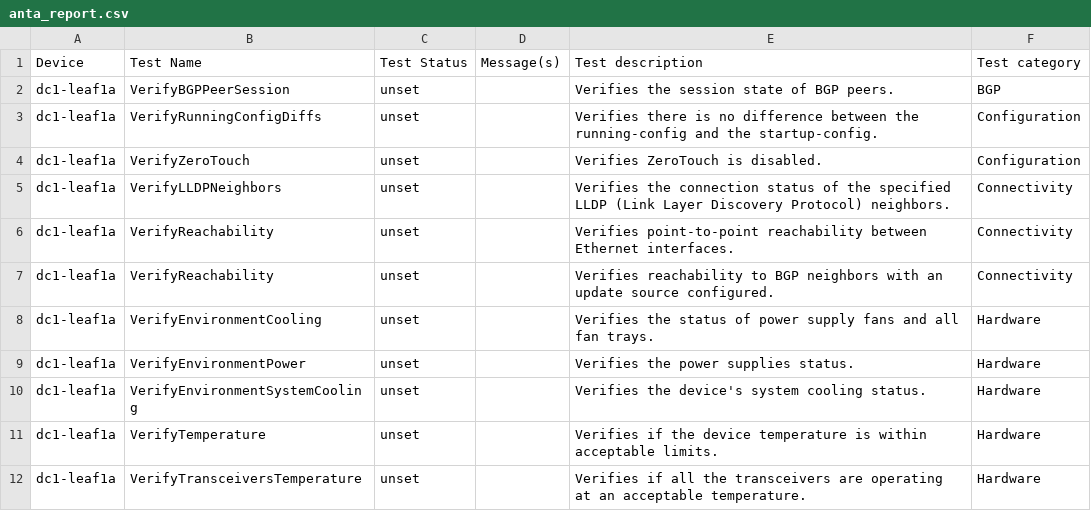
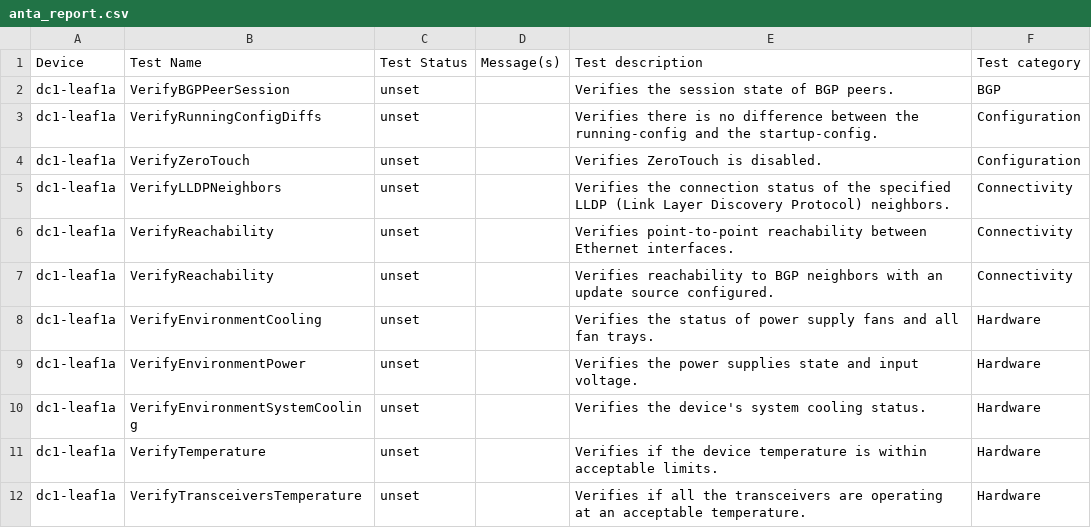
Before and after one commit to JulioPDX/avd, a CSV file: ansible_collections/arista/avd/molecule/anta_runner/anta/reports/allow_bgp_vrfs_run/anta_report.csv, drawn as a sheet; only a part is shown; the diff covers the shown part only.

```diff
--- a/ansible_collections/arista/avd/molecule/anta_runner/anta/reports/allow_bgp_vrfs_run/anta_report.csv
+++ b/ansible_collections/arista/avd/molecule/anta_runner/anta/reports/allow_bgp_vrfs_run/anta_report.csv
@@ -8,3 +8,3 @@ dc1-leaf1a,VerifyReachability,unset,,Verifies reachability to BGP neighbors with
 dc1-leaf1a,VerifyEnvironmentCooling,unset,,Verifies the status of power supply fans and all fan trays.,Hardware
-dc1-leaf1a,VerifyEnvironmentPower,unset,,Verifies the power supplies status.,Hardware
+dc1-leaf1a,VerifyEnvironmentPower,unset,,Verifies the power supplies state and input voltage.,Hardware
 dc1-leaf1a,VerifyEnvironmentSystemCooling,unset,,Verifies the device's system cooling status.,Hardware
```
Also changed, not shown: 52 edited cells elsewhere in this file, ansible_collections/arista/avd/molecule/anta_runner/anta/reports/default_run/anta_report.csv, ansible_collections/arista/avd/molecule/anta_runner/anta/reports/filtered_run/anta_report.csv, 32 other files.
